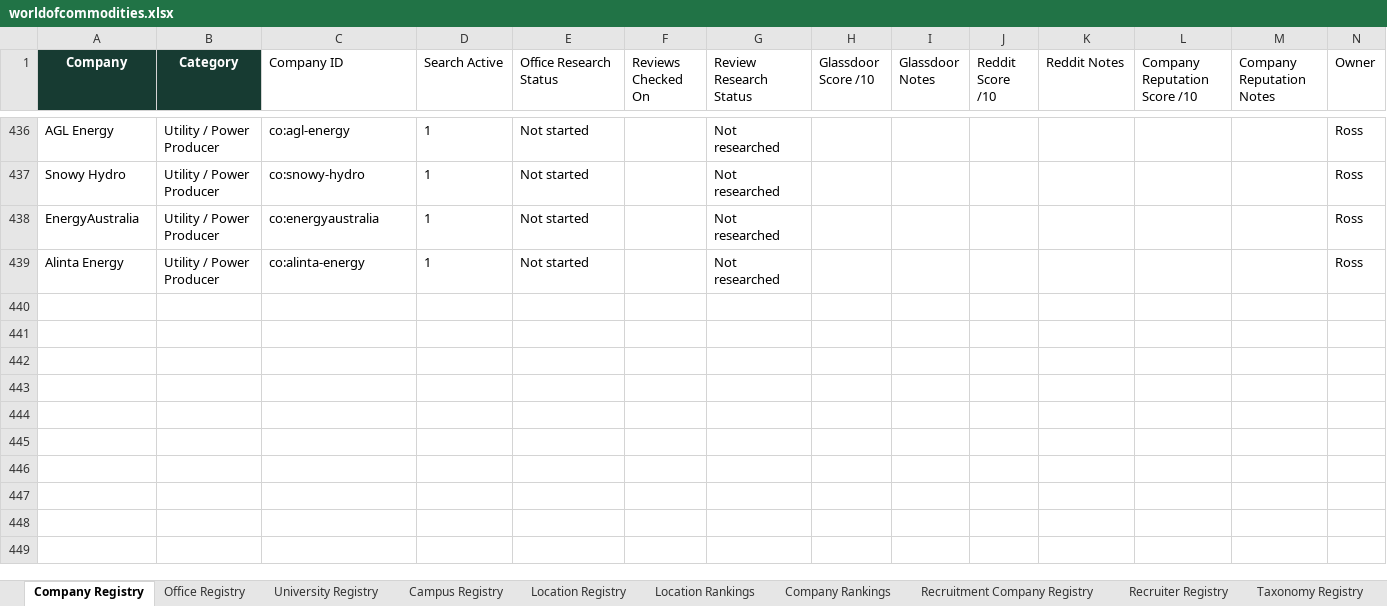
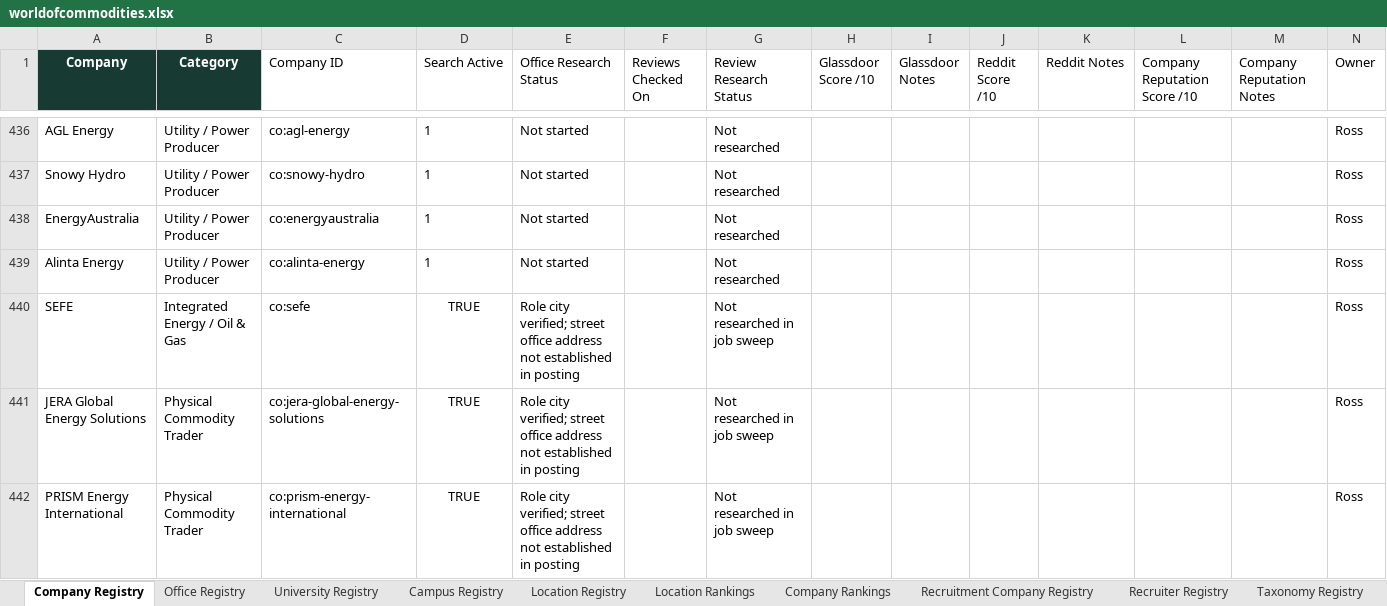
Before and after one commit to RZEdward/world-of-commodities, an Excel workbook: worldofcommodities.xlsx, sheet Company Registry, drawn as a sheet; only a part is shown, gaps mark what is left out; values as stored, in another font and other column widths than the file's, no borders; table styles not drawn; rows hold the shown columns only; the diff names each change by its address in the sheet, - before the commit and + after, or states it on an @@ line.

Commit message:
Add Singapore Hong Kong and Tier 1 job sweep

```diff
--- a/worldofcommodities.xlsx (sheet Company Registry)
+++ b/worldofcommodities.xlsx (sheet Company Registry)
+row 440: SEFE | Integrated Energy / Oil & Gas | co:sefe | TRUE | Role city verified; street office address not established in posting |  | Not researched in job sweep |  |  |  |  |  |  | Ross
+row 441: JERA Global Energy Solutions | Physical Commodity Trader | co:jera-global-energy-solutions | TRUE | Role city verified; street office address not established in posting |  | Not researched in job sweep |  |  |  |  |  |  | Ross
+row 442: PRISM Energy International | Physical Commodity Trader | co:prism-energy-international | TRUE | Role city verified; street office address not established in posting |  | Not researched in job sweep |  |  |  |  |  |  | Ross
```
Also changed, not shown: sheet Search Coverage Log, sheet Jobs, sheet Job Location Links, sheet Search Runs, 8 other files.
